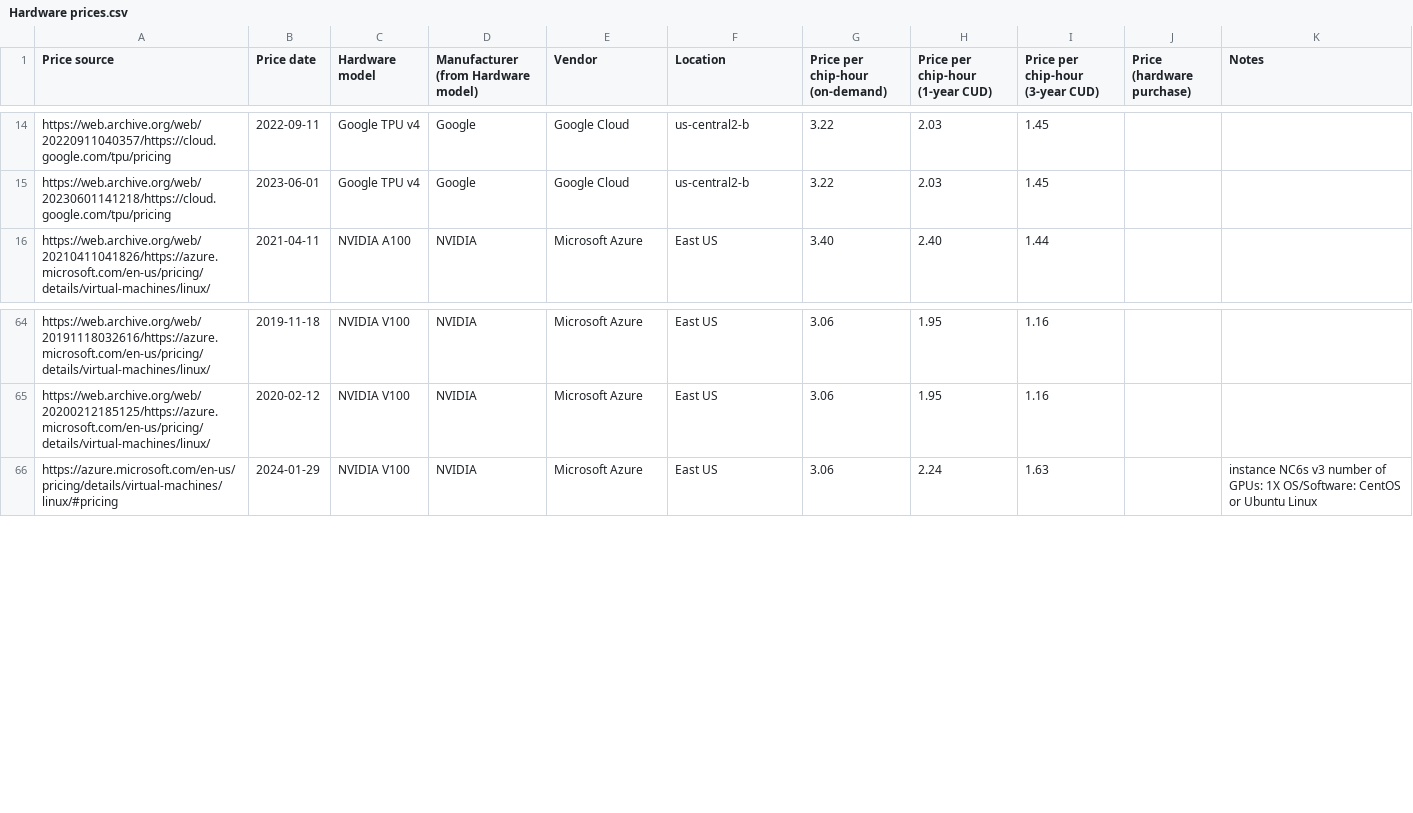
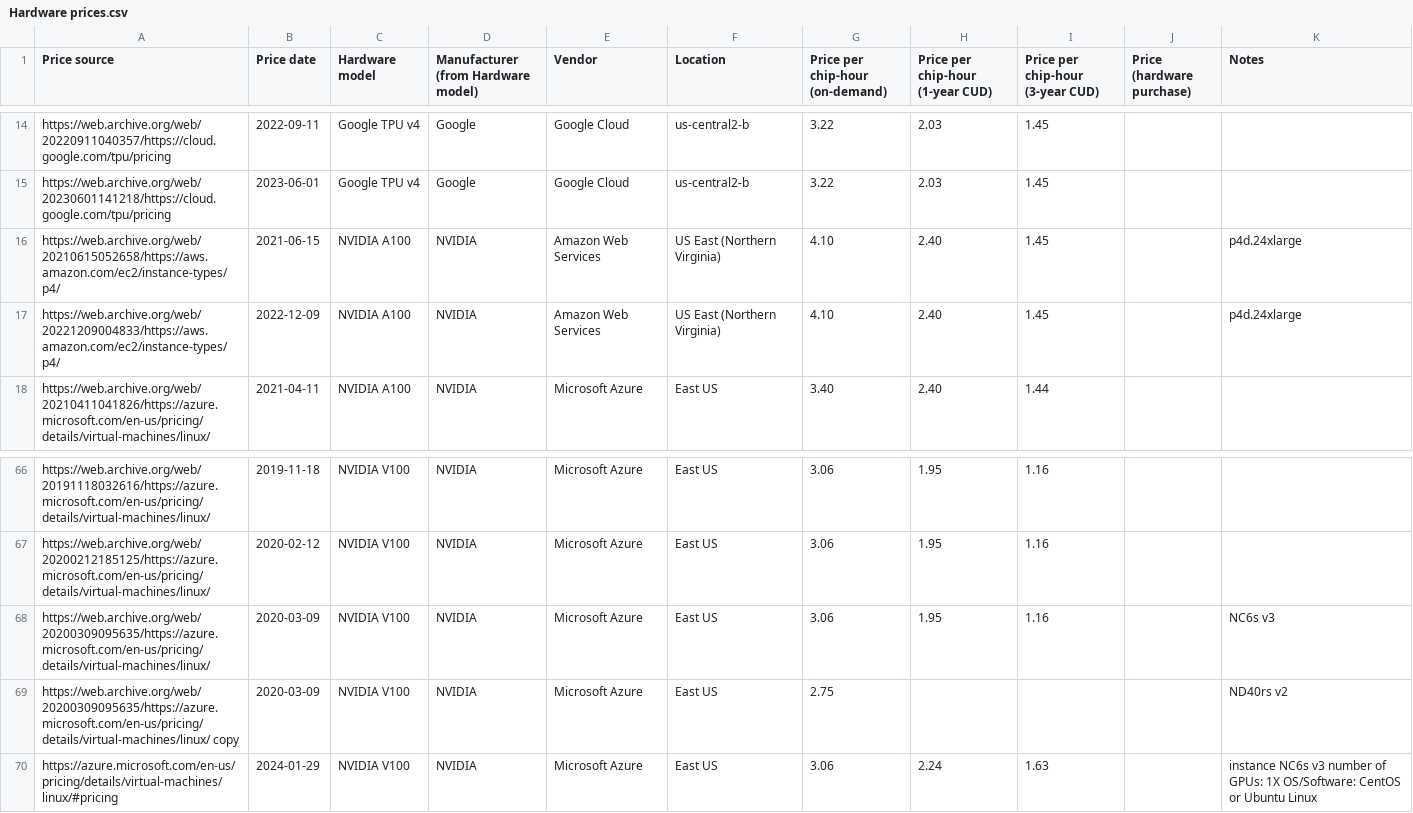
Before and after one commit to epoch-research/training-cost-trends, a CSV file: data/Hardware prices.csv, drawn as a sheet; only a part is shown, gaps mark what is left out; the diff names each change by its address in the sheet, - before the commit and + after, or states it on an @@ line.

Commit message:
Update price data

```diff
--- a/data/Hardware prices.csv
+++ b/data/Hardware prices.csv
+row 16: https://web.archive.org/web/20210615052658/https://aws.amazon.com/ec2/instance-types/p4/ | 2021-06-15 | NVIDIA A100 | NVIDIA | Amazon Web Services | US East (Northern Virginia) | 4.10 | 2.40 | 1.45 |  | p4d.24xlarge
+row 17: https://web.archive.org/web/20221209004833/https://aws.amazon.com/ec2/instance-types/p4/ | 2022-12-09 | NVIDIA A100 | NVIDIA | Amazon Web Services | US East (Northern Virginia) | 4.10 | 2.40 | 1.45 |  | p4d.24xlarge
+row 68: https://web.archive.org/web/20200309095635/https://azure.microsoft.com/en-us/pricing/details/virtual-machines/linux/ | 2020-03-09 | NVIDIA V100 | NVIDIA | Microsoft Azure | East US | 3.06 | 1.95 | 1.16 |  | NC6s v3
+row 69: https://web.archive.org/web/20200309095635/https://azure.microsoft.com/en-us/pricing/details/virtual-machines/linux/ copy | 2020-03-09 | NVIDIA V100 | NVIDIA | Microsoft Azure | East US | 2.75 |  |  |  | ND40rs v2
```
Also changed, not shown: 1 other file.
